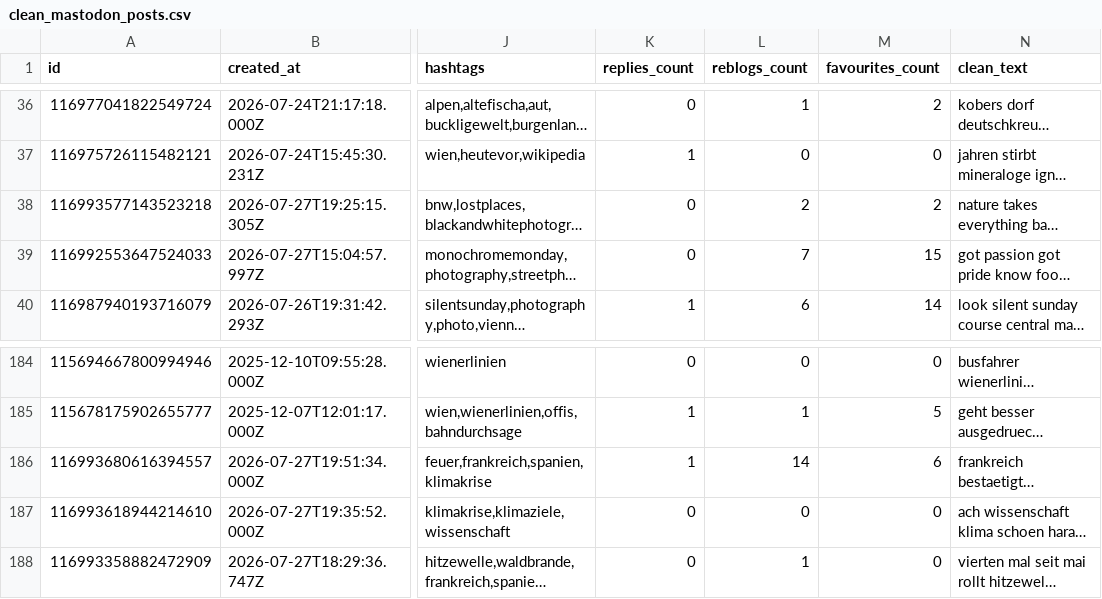
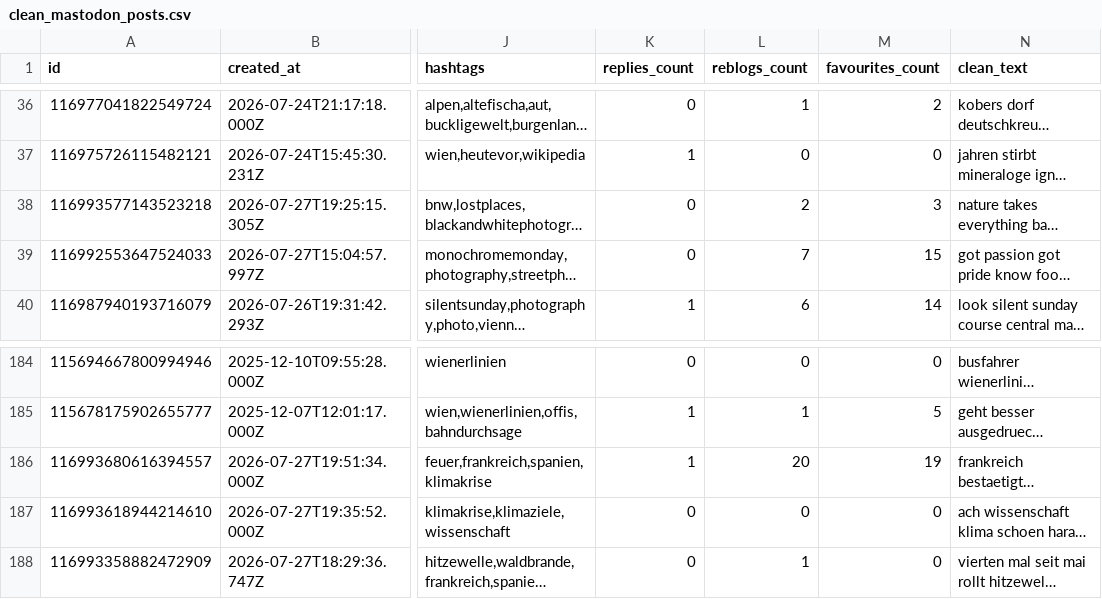
Before and after one commit to hj65rmm764-sketch/sm-topic-analysis-vienna, a CSV file: src/data/processed/clean_mastodon_posts.csv, drawn as a sheet; only a part is shown, gaps mark what is left out; long unchanged cells end in …; the diff names each change by its address in the sheet, - before the commit and + after, or states it on an @@ line.

```diff
--- a/src/data/processed/clean_mastodon_posts.csv
+++ b/src/data/processed/clean_mastodon_posts.csv
-M38 (favourites_count): 2
+M38 (favourites_count): 3
-L186 (reblogs_count): 14
+L186 (reblogs_count): 20
-M186 (favourites_count): 6
+M186 (favourites_count): 19
```
Also changed, not shown: src/data/raw/raw_mastodon_posts.csv.
